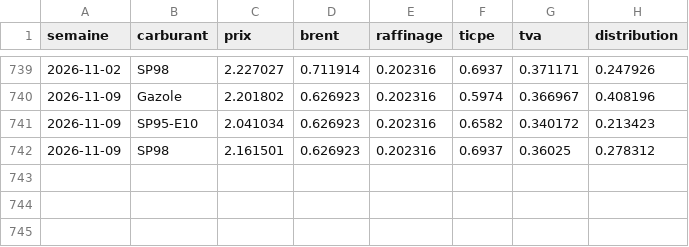
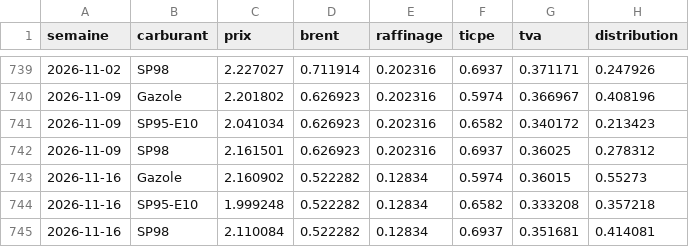
Before and after one commit to NicolasBrnd/transparence-carburant-streamlit, a CSV file: data/marges_2022_2026.csv, drawn as a sheet; only a part is shown, gaps mark what is left out; the diff names each change by its address in the sheet, - before the commit and + after, or states it on an @@ line.

```diff
--- a/data/marges_2022_2026.csv
+++ b/data/marges_2022_2026.csv
+row 743: 2026-11-16 | Gazole | 2.160902 | 0.522282 | 0.12834 | 0.5974 | 0.36015 | 0.55273
+row 744: 2026-11-16 | SP95-E10 | 1.999248 | 0.522282 | 0.12834 | 0.6582 | 0.333208 | 0.357218
+row 745: 2026-11-16 | SP98 | 2.110084 | 0.522282 | 0.12834 | 0.6937 | 0.351681 | 0.414081
```
